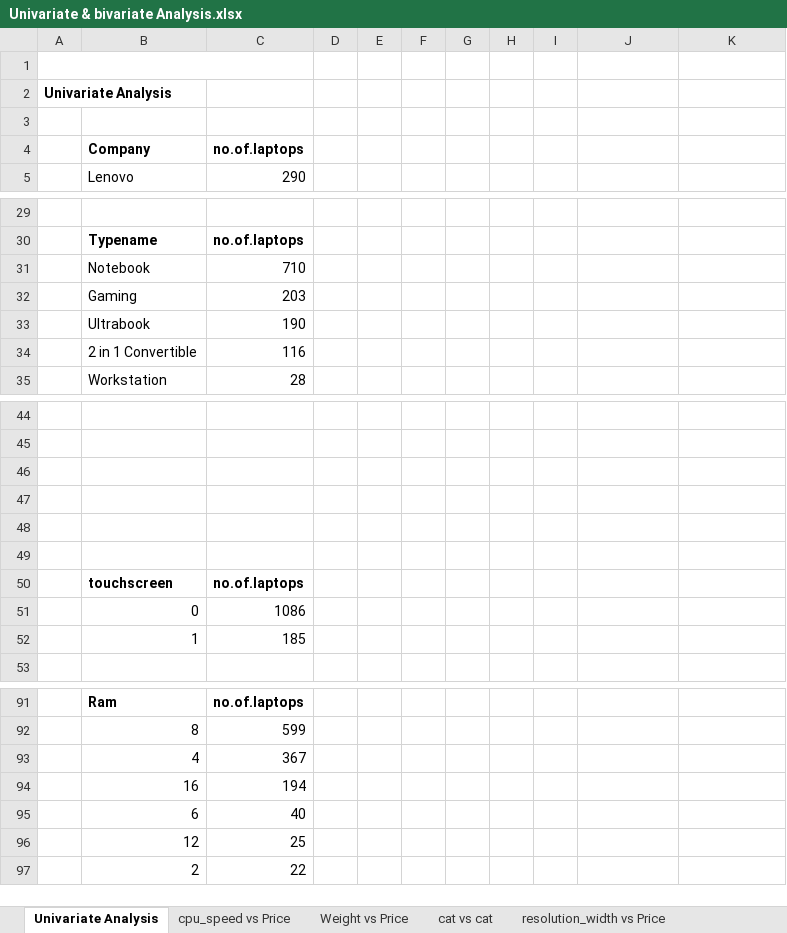
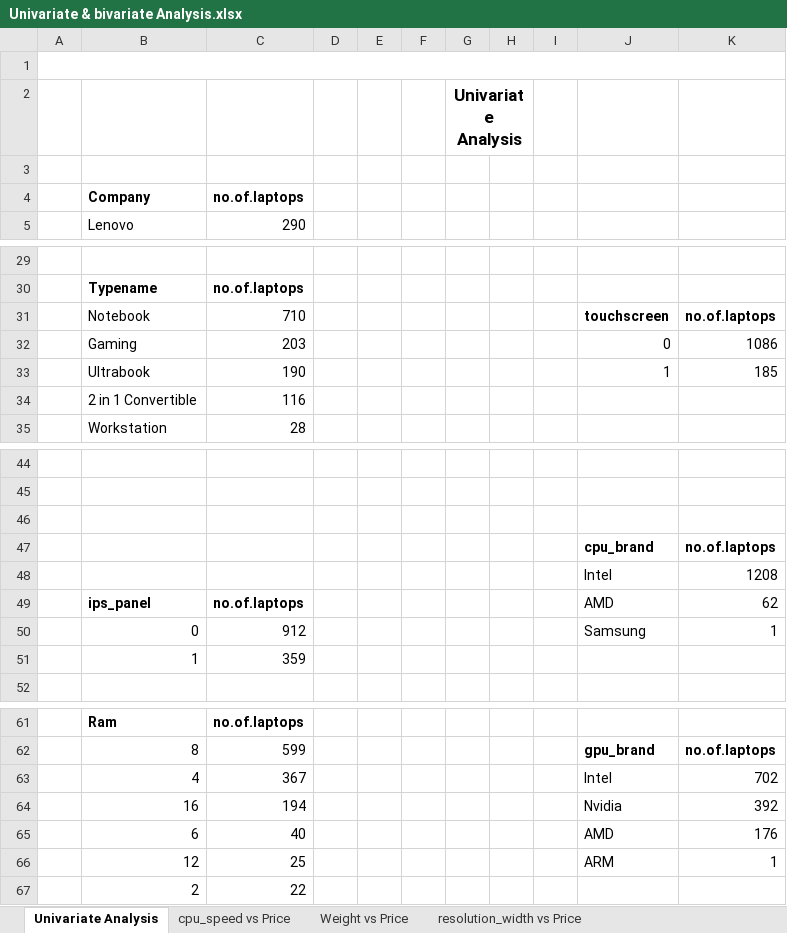
Before and after one commit to nimmigopan/SQL-case-study-on-laptop-dataset, an Excel workbook: Univariate & bivariate Analysis.xlsx, sheet Univariate Analysis, drawn as a sheet; only a part is shown, gaps mark what is left out; values as stored, in another font and other column widths than the file's, no borders; charts and pictures not drawn; removed rows and columns are numbered as before the commit, all else as after; the diff covers the shown part only; the diff names each change by its address in the sheet, - before the commit and + after, or states it on an @@ line.

Commit message:
Add files via upload

```diff
--- a/Univariate & bivariate Analysis.xlsx (sheet Univariate Analysis)
+++ b/Univariate & bivariate Analysis.xlsx (sheet Univariate Analysis)
-A1:C1 merged
+A1:K1 merged
-row 2: Univariate Analysis
+row 2:  |  |  |  |  |  | Univariate Analysis
-J31: (empty)
+J31: touchscreen
-K31: (empty)
+K31: no.of.laptops
-J32: (empty)
+J32: 0
-K32: (empty)
+K32: 1086
-J33: (empty)
+J33: 1
-K33: (empty)
+K33: 185
-row 47: (empty)
+row 47:  |  |  |  |  |  |  |  |  | cpu_brand | no.of.laptops
-row 48: (empty)
+row 48:  |  |  |  |  |  |  |  |  | Intel | 1208
-row 49: (empty)
+row 49:  | ips_panel | no.of.laptops |  |  |  |  |  |  | AMD | 62
-row 50:  | touchscreen | no.of.laptops
-row 51:  | 0 | 1086
-row 52:  | 1 | 185
+row 50:  | 0 | 912 |  |  |  |  |  |  | Samsung | 1
@@ row 72 moved to row 51: 1 @@
-J62: (empty)
+J62: gpu_brand
-K62: (empty)
+K62: no.of.laptops
-J63: (empty)
+J63: Intel
-K63: (empty)
+K63: 702
-J64: (empty)
+J64: Nvidia
-K64: (empty)
+K64: 392
-J65: (empty)
+J65: AMD
-K65: (empty)
+K65: 176
-J66: (empty)
+J66: ARM
-K66: (empty)
+K66: 1
```
Also changed, not shown: 65 removed rows and 24 edited cells elsewhere in this sheet, sheet Bivariate Analysis, other sheet tabs, charts or pictures.
